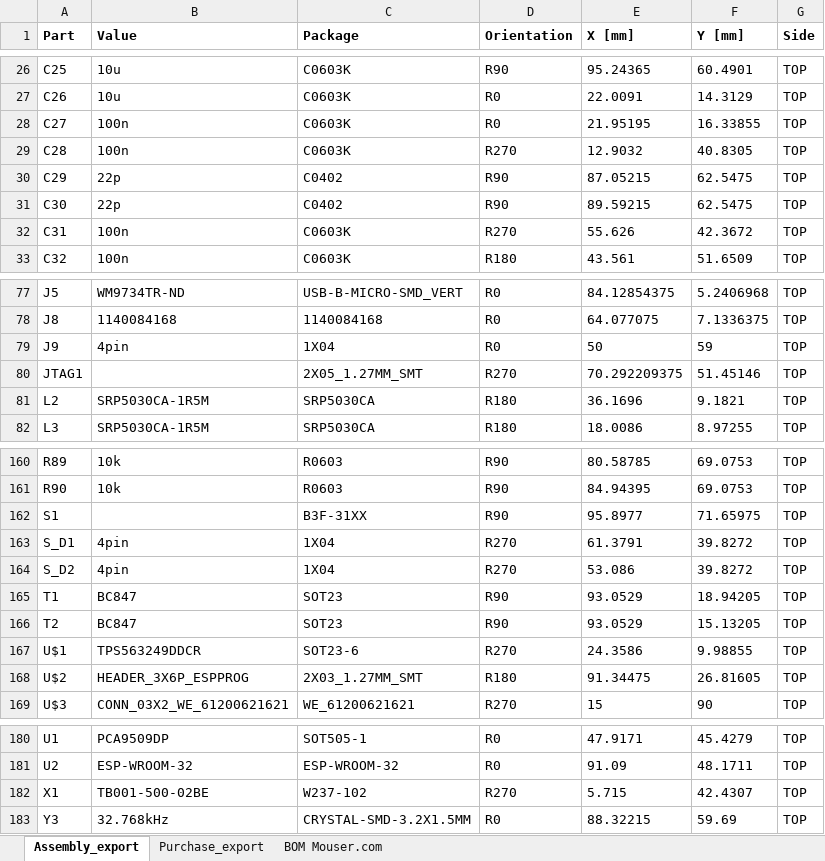
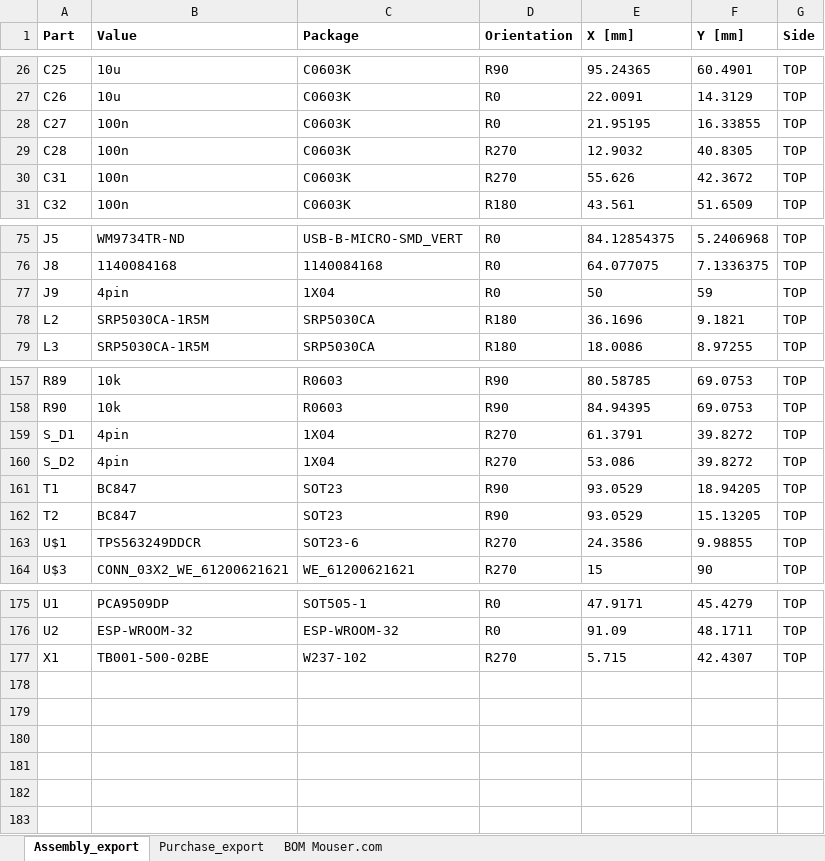
Before and after one commit to Yourigh/FRA_Sensor_platform, an Excel workbook: 2-Electrical/0 - Development Drawings/1 - Main Board/2 - eeBOM/V3/All_BOMs_prepation_v3.xlsx, sheet Assembly_export, drawn as a sheet; only a part is shown, gaps mark what is left out; values as stored, in another font and other column widths than the file's, no borders; the diff names each change by its address in the sheet, - before the commit and + after, or states it on an @@ line.

```diff
--- a/2-Electrical/0 - Development Drawings/1 - Main Board/2 - eeBOM/V3/All_BOMs_prepation_v3.xlsx (sheet Assembly_export)
+++ b/2-Electrical/0 - Development Drawings/1 - Main Board/2 - eeBOM/V3/All_BOMs_prepation_v3.xlsx (sheet Assembly_export)
-row 30: C29 | 22p | C0402 | R90 | 87.05215 | 62.5475 | TOP
-row 31: C30 | 22p | C0402 | R90 | 89.59215 | 62.5475 | TOP
-row 80: JTAG1 |  | 2X05_1.27MM_SMT | R270 | 70.292209375 | 51.45146 | TOP
-row 162: S1 |  | B3F-31XX | R90 | 95.8977 | 71.65975 | TOP
-row 168: U$2 | HEADER_3X6P_ESPPROG | 2X03_1.27MM_SMT | R180 | 91.34475 | 26.81605 | TOP
-row 183: Y3 | 32.768kHz | CRYSTAL-SMD-3.2X1.5MM | R0 | 88.32215 | 59.69 | TOP
```
Also changed, not shown: sheet Purchase_export, 1-SystemDocs/190504_Sensor_Datasheets/11_TGS2611/TGS2611_calculations_scaling.xlsx, 1-SystemDocs/Pending Sensor Selection/Pending Sensor Selection/Pending Sensor Selection.xlsx, 40 other files.
